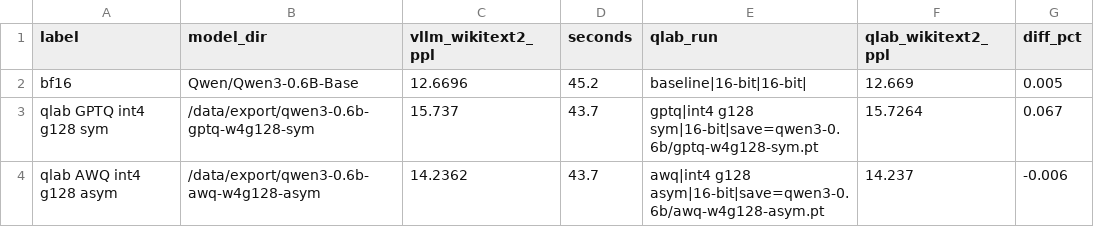
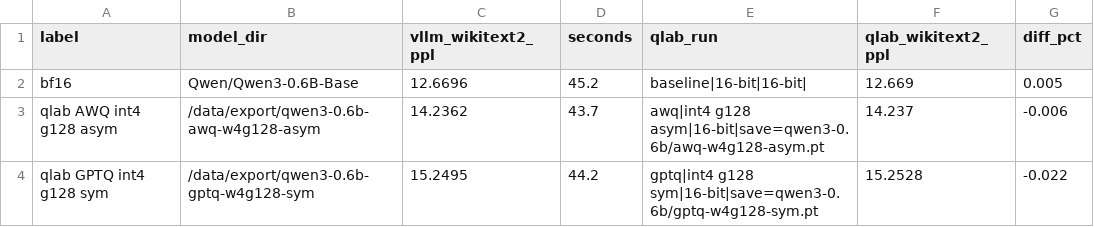
Before and after one commit to Abhayrkhot/Quantized-inference-lab, a CSV file: results/box/m4_vllm_ppl.csv, drawn as a sheet; removed rows and columns are numbered as before the commit, all else as after; the diff names each change by its address in the sheet, - before the commit and + after, or states it on an @@ line.

```diff
--- a/results/box/m4_vllm_ppl.csv
+++ b/results/box/m4_vllm_ppl.csv
-row 3: qlab GPTQ int4 g128 sym | /data/export/qwen3-0.6b-gptq-w4g128-sym | 15.737 | 43.7 | gptq|int4 g128 sym|16-bit|save=qwen3-0.6b/gptq-w4g128-sym.pt | 15.7264 | 0.067
+row 4: qlab GPTQ int4 g128 sym | /data/export/qwen3-0.6b-gptq-w4g128-sym | 15.2495 | 44.2 | gptq|int4 g128 sym|16-bit|save=qwen3-0.6b/gptq-w4g128-sym.pt | 15.2528 | -0.022
```
Also changed, not shown: results/box/m0_simulate.csv, results/box/m1_rtn.csv, 20 other files.
